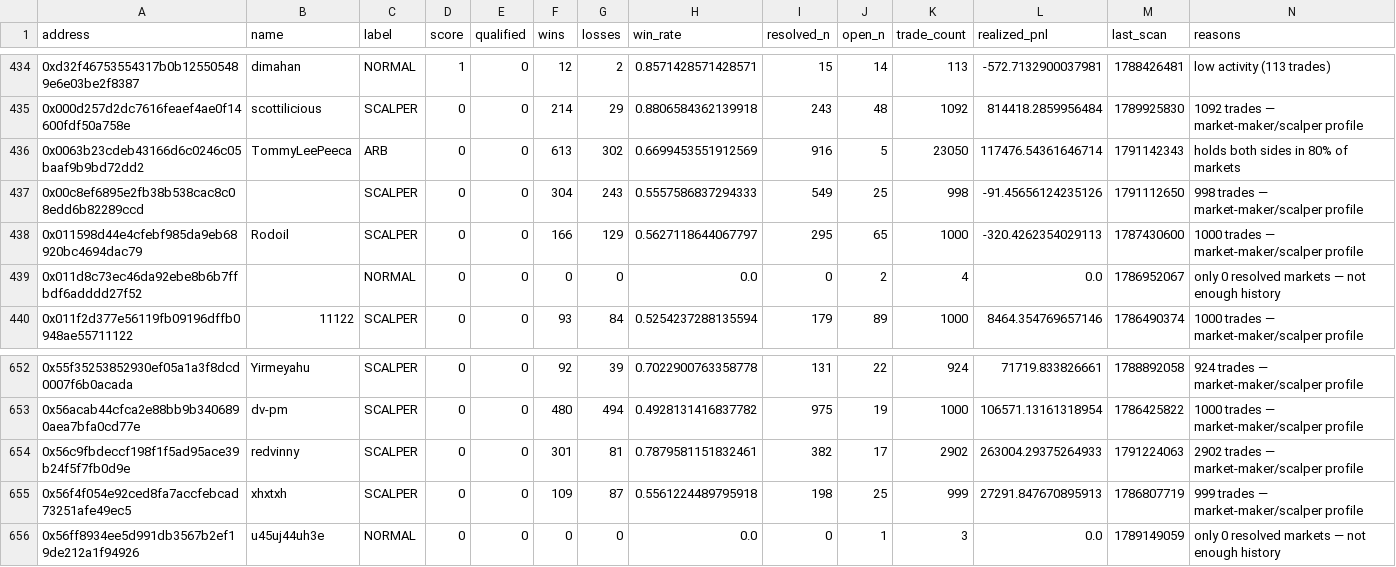
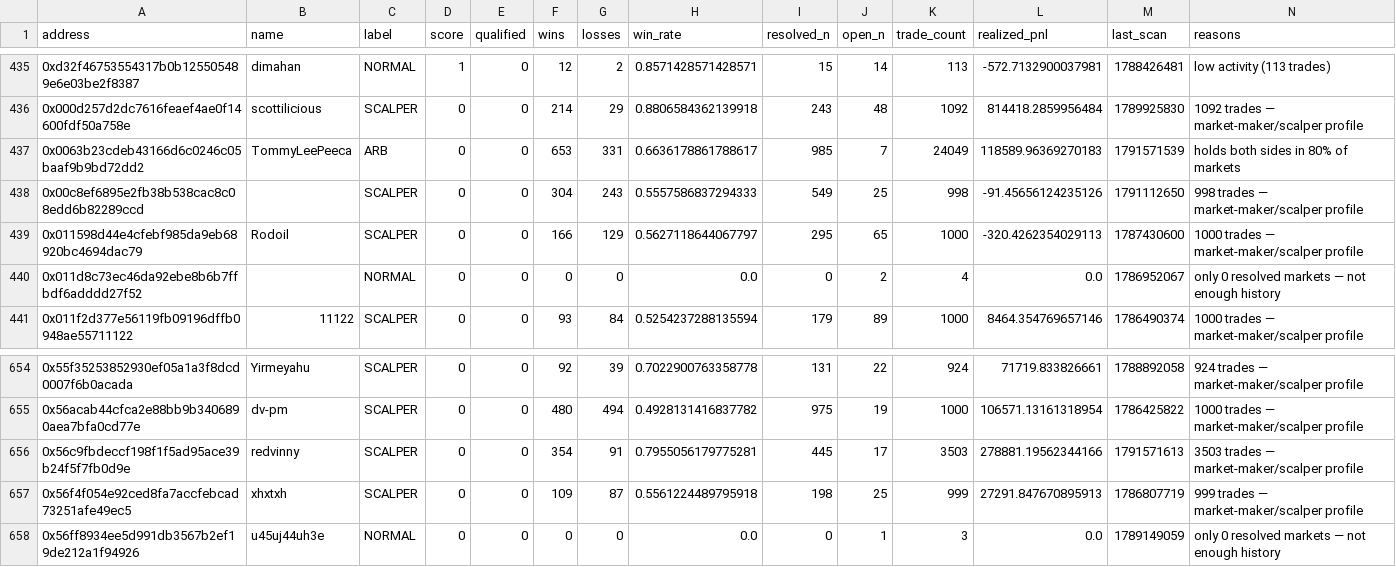
Before and after one commit to sophie-nguyenthuthuy/polycopy, a CSV file: data/wallets.csv, drawn as a sheet; only a part is shown, gaps mark what is left out; the diff covers the shown part only.

```diff
--- a/data/wallets.csv
+++ b/data/wallets.csv
@@ -435,3 +436,3 @@ address,name,label,score,qualified,wins,losses,win_rate,resolved_n,open_n,trade_
 0x000d257d2dc7616feaef4ae0f14600fdf50a758e,scottilicious,SCALPER,0,0,214,29,0.8806584362139918,243,48,1092,814418.2859956484,1789925830,1092 trades — market-maker/scalper profile
-0x0063b23cdeb43166d6c0246c05baaf9b9bd72dd2,TommyLeePeeca,ARB,0,0,613,302,0.6699453551912569,916,5,23050,117476.54361646714,1791142343,holds both sides in 80% of markets
+0x0063b23cdeb43166d6c0246c05baaf9b9bd72dd2,TommyLeePeeca,ARB,0,0,653,331,0.6636178861788617,985,7,24049,118589.96369270183,1791571539,holds both sides in 80% of markets
 0x00c8ef6895e2fb38b538cac8c08edd6b82289ccd,,SCALPER,0,0,304,243,0.5557586837294333,549,25,998,-91.45656124235126,1791112650,998 trades — market-maker/scalper profile
@@ -653,3 +655,3 @@ address,name,label,score,qualified,wins,losses,win_rate,resolved_n,open_n,trade_
 0x56acab44cfca2e88bb9b3406890aea7bfa0cd77e,dv-pm,SCALPER,0,0,480,494,0.4928131416837782,975,19,1000,106571.13161318954,1786425822,1000 trades — market-maker/scalper profile
-0x56c9fbdeccf198f1f5ad95ace39b24f5f7fb0d9e,redvinny,SCALPER,0,0,301,81,0.7879581151832461,382,17,2902,263004.29375264933,1791224063,2902 trades — market-maker/scalper profile
+0x56c9fbdeccf198f1f5ad95ace39b24f5f7fb0d9e,redvinny,SCALPER,0,0,354,91,0.7955056179775281,445,17,3503,278881.19562344166,1791571613,3503 trades — market-maker/scalper profile
 0x56f4f054e92ced8fa7accfebcad73251afe49ec5,xhxtxh,SCALPER,0,0,109,87,0.5561224489795918,198,25,999,27291.847670895913,1786807719,999 trades — market-maker/scalper profile
```
Also changed, not shown: 3 added rows and 54 edited cells elsewhere in this file, 4 other files.
